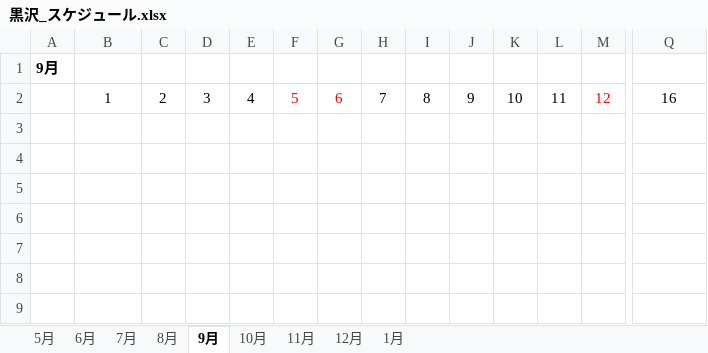
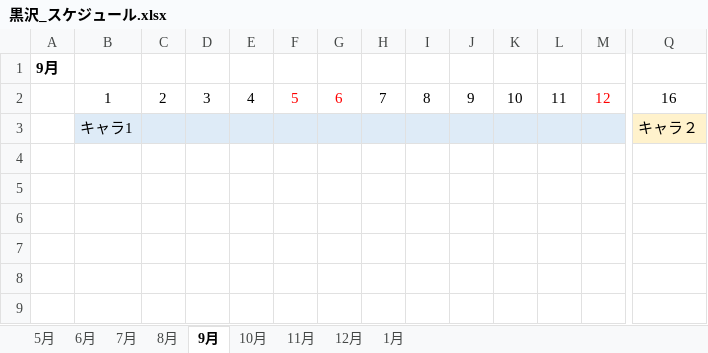
Before and after one commit to soushi1116/Employment_Local, an Excel workbook: 黒沢_スケジュール.xlsx, sheet 9月, drawn as a sheet; only a part is shown, gaps mark what is left out; values as stored, in another font and other column widths than the file's, no borders; rows hold the shown columns only; the diff covers the shown part only; the diff names each change by its address in the sheet, - before the commit and + after, or states it on an @@ line.

```diff
--- a/黒沢_スケジュール.xlsx (sheet 9月)
+++ b/黒沢_スケジュール.xlsx (sheet 9月)
-row 3: (empty)
+row 3:  | キャラ1 |  |  |  |  |  |  |  |  |  |  |  | キャラ２
-B3:M3 fill: none
+B3:M3 fill: #DEEBF7
-Q3 fill: none
+Q3 fill: #FFF2CC
```
Also changed, not shown: cell formats elsewhere in this sheet, sheet 10月, sheet 8月, sheet 11月, sheet 7月, 54 other files.
